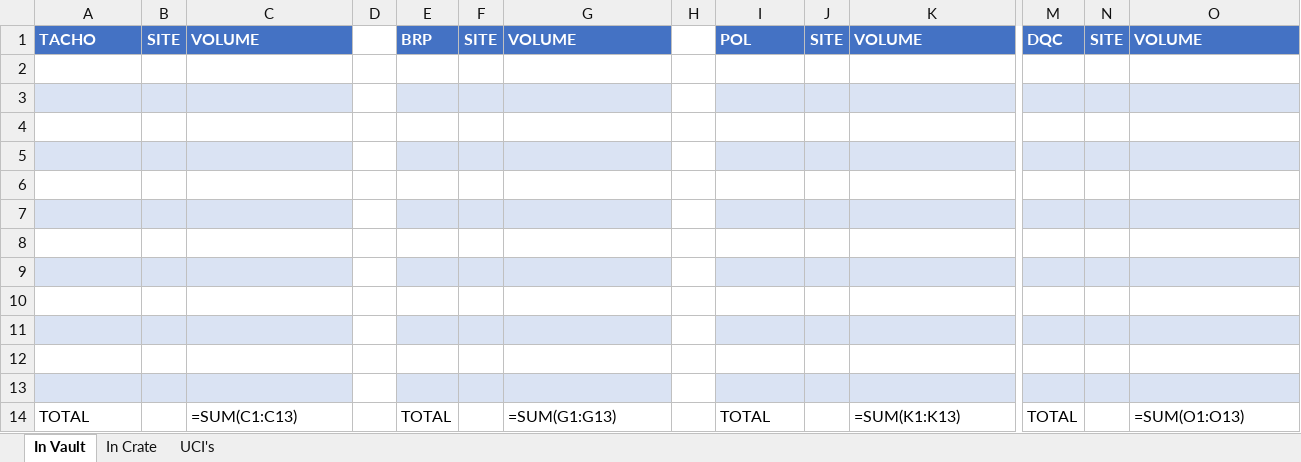
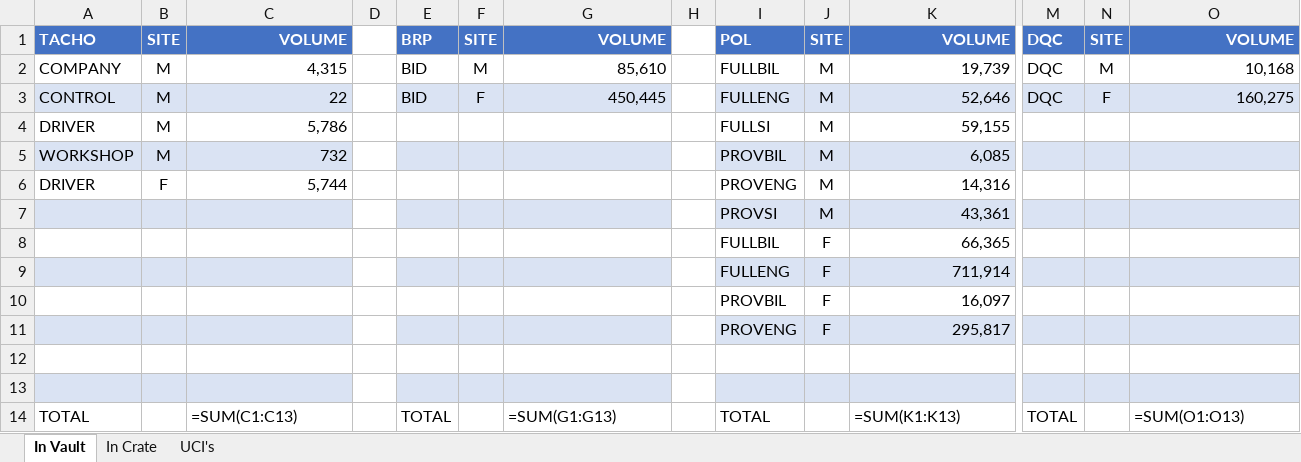
Before and after one commit to osgdev/Vault_Stock_Viewer, an Excel workbook: cardManagement.xlsx, sheet In Vault, drawn as a sheet; only a part is shown, gaps mark what is left out; values as stored, in another font and other column widths than the file's, no borders; formulas without a stored value are shown as written; rows hold the shown columns only; the diff names each change by its address in the sheet, - before the commit and + after, or states it on an @@ line.

```diff
--- a/cardManagement.xlsx (sheet In Vault)
+++ b/cardManagement.xlsx (sheet In Vault)
-C1 alignment: left
+C1 alignment: right
-G1 alignment: left
+G1 alignment: right
-K1 alignment: left
+K1 alignment: right
-O1 alignment: left
+O1 alignment: right
-row 2: (empty)
+row 2: COMPANY | M | 4,315 |  | BID | M | 85,610 |  | FULLBIL | M | 19,739 | DQC | M | 10,168
-row 3: (empty)
+row 3: CONTROL | M | 22 |  | BID | F | 450,445 |  | FULLENG | M | 52,646 | DQC | F | 160,275
-row 4: (empty)
+row 4: DRIVER | M | 5,786 |  |  |  |  |  | FULLSI | M | 59,155
-row 5: (empty)
+row 5: WORKSHOP | M | 732 |  |  |  |  |  | PROVBIL | M | 6,085
-row 6: (empty)
+row 6: DRIVER | F | 5,744 |  |  |  |  |  | PROVENG | M | 14,316
-row 7: (empty)
+row 7:  |  |  |  |  |  |  |  | PROVSI | M | 43,361
-row 8: (empty)
+row 8:  |  |  |  |  |  |  |  | FULLBIL | F | 66,365
-row 9: (empty)
+row 9:  |  |  |  |  |  |  |  | FULLENG | F | 711,914
-row 10: (empty)
+row 10:  |  |  |  |  |  |  |  | PROVBIL | F | 16,097
-row 11: (empty)
+row 11:  |  |  |  |  |  |  |  | PROVENG | F | 295,817
```
Also changed, not shown: sheet UCI's, sheet In Crate, 6 other files.
